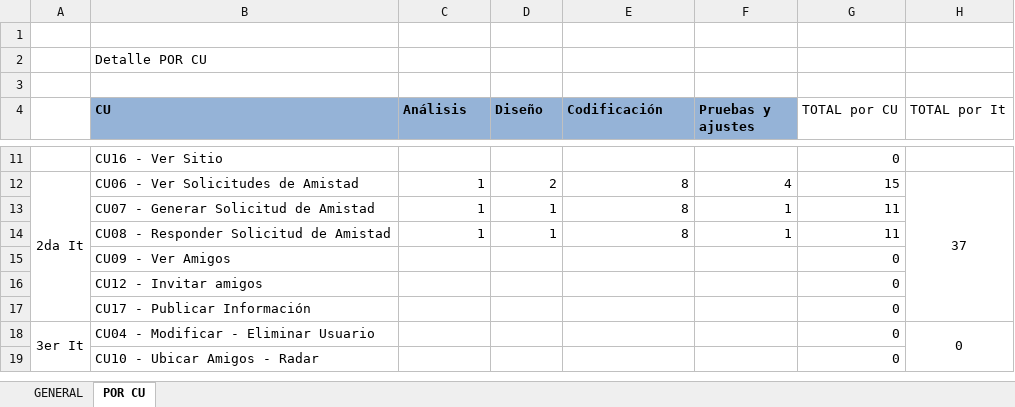
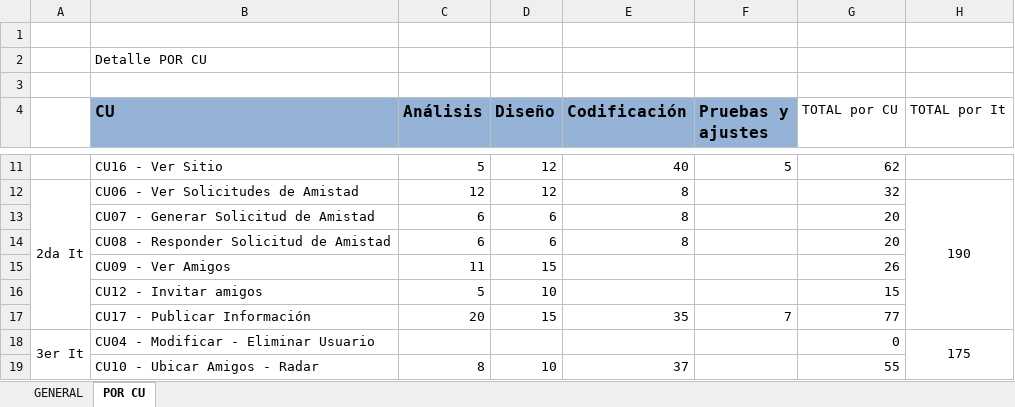
Before and after one commit to ceduardo2901/geolocalizacion-uas, an Excel workbook: doc/Tareas Esfuerzo.xlsx, sheet POR CU, drawn as a sheet; only a part is shown, gaps mark what is left out; values as stored, in another font and other column widths than the file's, no borders; the diff covers the shown part only; the diff names each change by its address in the sheet, - before the commit and + after, or states it on an @@ line.

```diff
--- a/doc/Tareas Esfuerzo.xlsx (sheet POR CU)
+++ b/doc/Tareas Esfuerzo.xlsx (sheet POR CU)
@@ B4:F4 text size: larger @@
-C11 (Análisis): (empty)
+C11 (Análisis): 5
-D11 (Diseño): (empty)
+D11 (Diseño): 12
-E11 (Codificación): (empty)
+E11 (Codificación): 40
-F11 (Pruebas y ajustes): (empty)
+F11 (Pruebas y ajustes): 5
-G11 (TOTAL por CU): 0
+G11 (TOTAL por CU): 62
-C12 (Análisis): 1
+C12 (Análisis): 12
-D12 (Diseño): 2
+D12 (Diseño): 12
-F12 (Pruebas y ajustes): 4
+F12 (Pruebas y ajustes): (empty)
-G12 (TOTAL por CU): 15
+G12 (TOTAL por CU): 32
-H12 (TOTAL por It): 37
+H12 (TOTAL por It): 190
-C13:C14 (Análisis): 1
+C13:C14 (Análisis): 6
-D13:D14 (Diseño): 1
+D13:D14 (Diseño): 6
-F13:F14 (Pruebas y ajustes): 1
+F13:F14 (Pruebas y ajustes): (empty)
-G13:G14 (TOTAL por CU): 11
+G13:G14 (TOTAL por CU): 20
-C15 (Análisis): (empty)
+C15 (Análisis): 11
-D15 (Diseño): (empty)
+D15 (Diseño): 15
-G15 (TOTAL por CU): 0
+G15 (TOTAL por CU): 26
-C16 (Análisis): (empty)
+C16 (Análisis): 5
-D16 (Diseño): (empty)
+D16 (Diseño): 10
-G16 (TOTAL por CU): 0
+G16 (TOTAL por CU): 15
-C17 (Análisis): (empty)
+C17 (Análisis): 20
-D17 (Diseño): (empty)
+D17 (Diseño): 15
-E17 (Codificación): (empty)
+E17 (Codificación): 35
-F17 (Pruebas y ajustes): (empty)
+F17 (Pruebas y ajustes): 7
-G17 (TOTAL por CU): 0
+G17 (TOTAL por CU): 77
-H18 (TOTAL por It): 0
+H18 (TOTAL por It): 175
-C19 (Análisis): (empty)
+C19 (Análisis): 8
-D19 (Diseño): (empty)
+D19 (Diseño): 10
-E19 (Codificación): (empty)
+E19 (Codificación): 37
-G19 (TOTAL por CU): 0
+G19 (TOTAL por CU): 55
```
Also changed, not shown: 5 added rows and 45 edited cells elsewhere in this sheet, sheet GENERAL.
